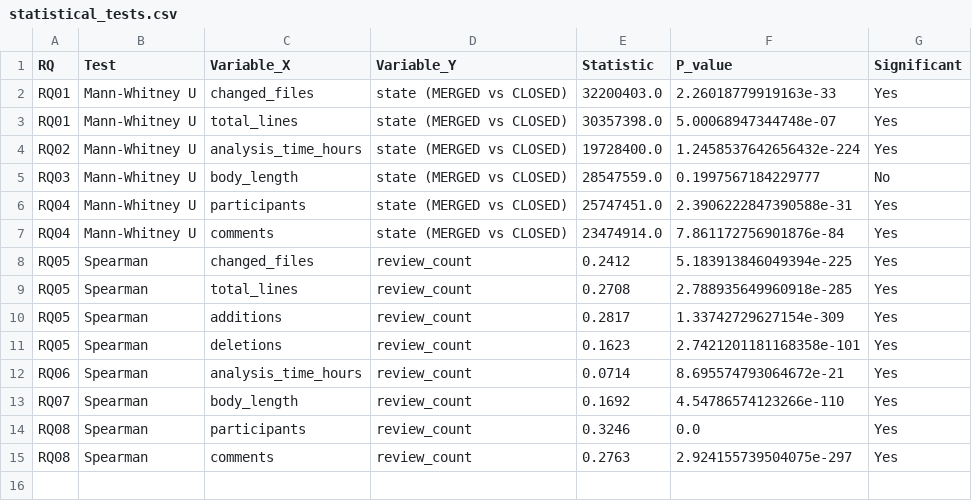
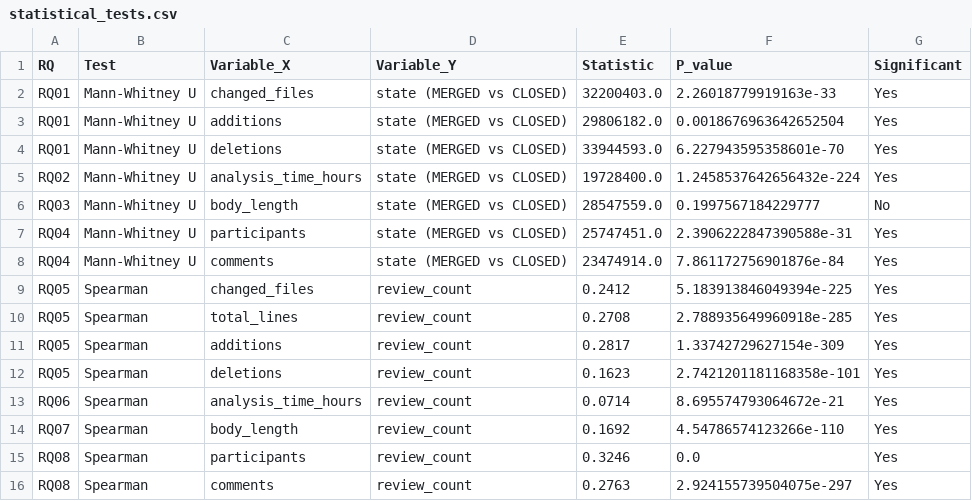
Before and after one commit to PauloRubinger/LAB-03, a CSV file: reports/statistical_tests.csv, drawn as a sheet.

Commit message:
chore(data): regenerate statistical_tests.csv with corrected RQ01 metrics

```diff
--- a/reports/statistical_tests.csv
+++ b/reports/statistical_tests.csv
@@ -2,3 +2,4 @@ RQ,Test,Variable_X,Variable_Y,Statistic,P_value,Significant
 RQ01,Mann-Whitney U,changed_files,state (MERGED vs CLOSED),32200403.0,2.26018779919163e-33,Yes
-RQ01,Mann-Whitney U,total_lines,state (MERGED vs CLOSED),30357398.0,5.00068947344748e-07,Yes
+RQ01,Mann-Whitney U,additions,state (MERGED vs CLOSED),29806182.0,0.0018676963642652504,Yes
+RQ01,Mann-Whitney U,deletions,state (MERGED vs CLOSED),33944593.0,6.227943595358601e-70,Yes
 RQ02,Mann-Whitney U,analysis_time_hours,state (MERGED vs CLOSED),19728400.0,1.2458537642656432e-224,Yes
```
